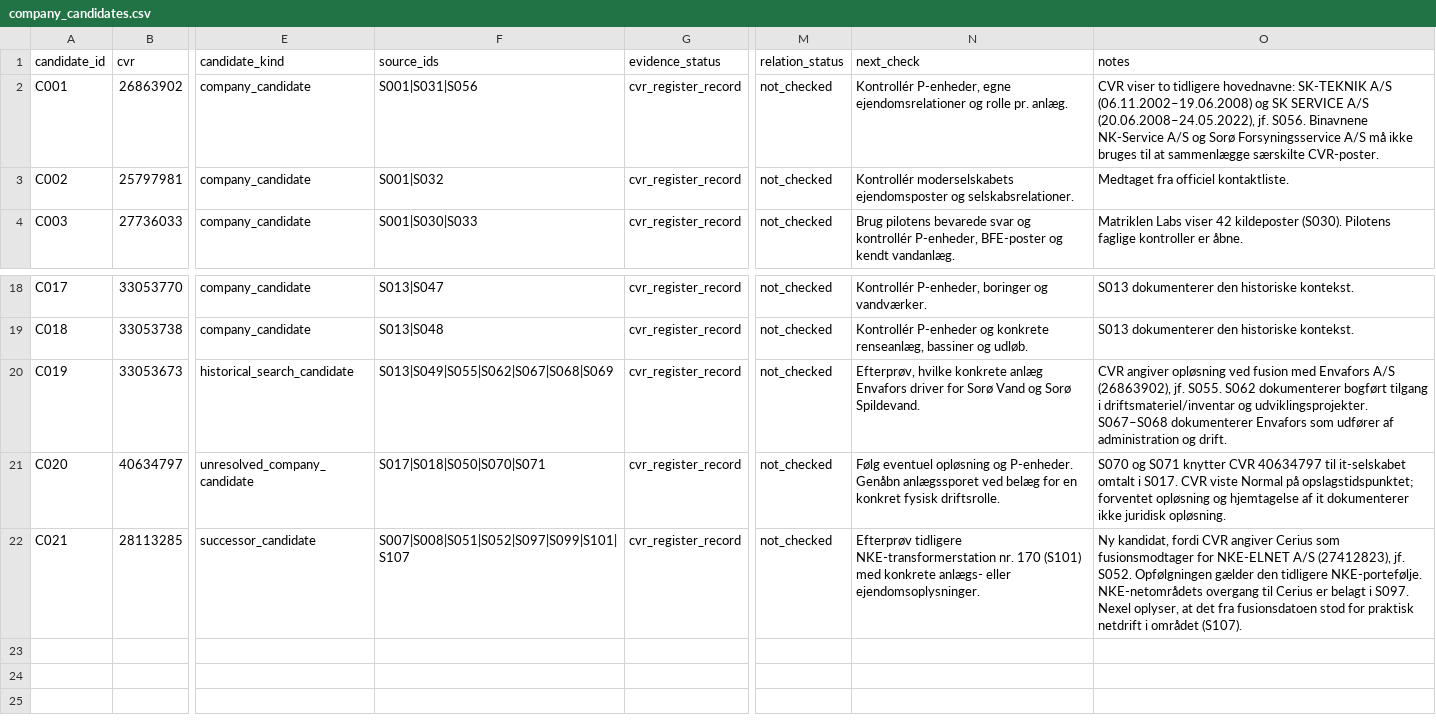
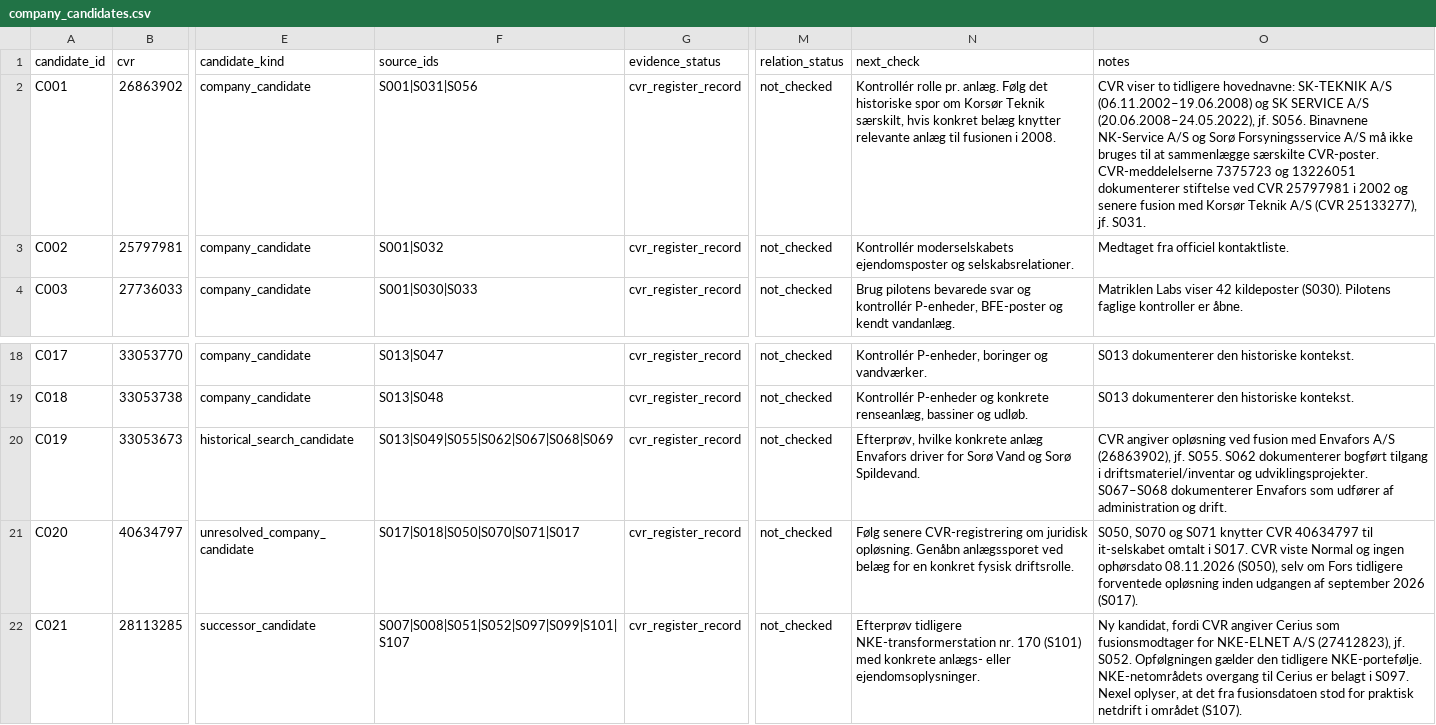
Before and after one commit to michaelmunter/envafors, a CSV file: research/company_candidates.csv, drawn as a sheet; only a part is shown, gaps mark what is left out; the diff names each change by its address in the sheet, - before the commit and + after, or states it on an @@ line.

Commit message:
Registrér P-enheder, legale ejere og FITs CVR-status

```diff
--- a/research/company_candidates.csv
+++ b/research/company_candidates.csv
-N2 (next_check): Kontrollér P-enheder, egne ejendomsrelationer og rolle pr. anlæg.
+N2 (next_check): Kontrollér rolle pr. anlæg. Følg det historiske spor om Korsør Teknik særskilt, hvis konkret belæg knytter relevante anlæg til fusionen i 2008.
-O2 (notes): …særskilte CVR-poster.
+O2 (notes): …særskilte CVR-poster. CVR-meddelelserne 7375723 og 13226051 dokumenterer stiftelse ved CVR 25797981 i 2002 og senere fusion med Korsør Teknik A/S (CVR 25133277), jf. S031.
-F21 (source_ids): S017|S018|S050|S070|S071
+F21 (source_ids): S017|S018|S050|S070|S071|S017
-N21 (next_check): Følg eventuel opløsning og P-enheder. Genåbn anlægssporet…
+N21 (next_check): Følg senere CVR-registrering om juridisk opløsning. Genåbn anlægssporet…
-O21 (notes): S070 og S071 knytter CVR 40634797 til it-selskabet omtalt i S017. CVR viste Normal på opslagstidspunktet; forventet opløsning og hjemtagelse af it dokumenterer ikke juridisk opløsning.
+O21 (notes): S050, S070 og S071 knytter CVR 40634797 til it-selskabet omtalt i S017. CVR viste Normal og ingen ophørsdato 08.11.2026 (S050), selv om Fors tidligere forventede opløsning inden udgangen af september 2026 (S017).
```
Also changed, not shown: 8 other files.
